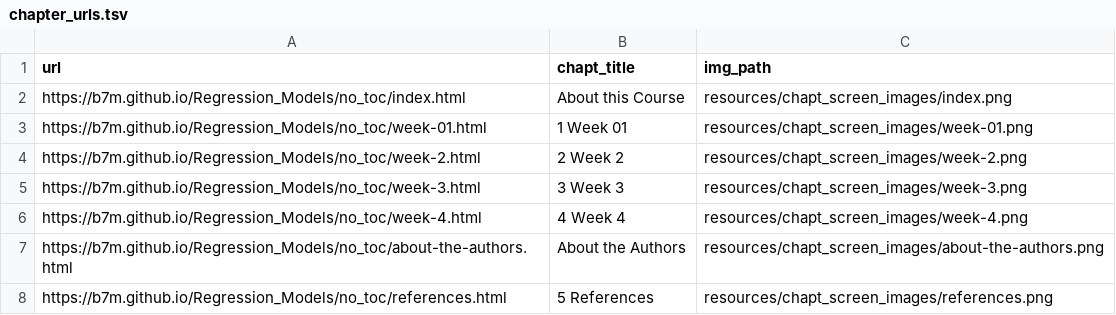
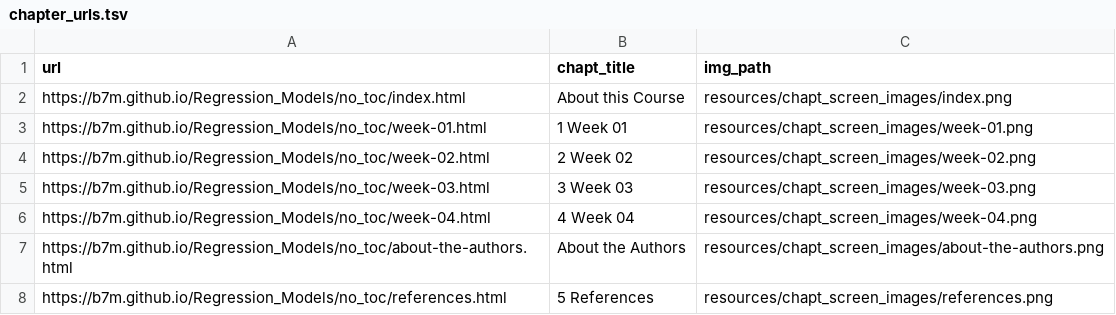
Before and after one commit to B7M/Regression_Models, a TSV file: resources/chapt_screen_images/chapter_urls.tsv, drawn as a sheet.

```diff
--- a/resources/chapt_screen_images/chapter_urls.tsv
+++ b/resources/chapt_screen_images/chapter_urls.tsv
@@ -3,5 +3,5 @@ https://b7m.github.io/Regression_Models/no_toc/index.html	About this Course	reso
 https://b7m.github.io/Regression_Models/no_toc/week-01.html	1 Week 01	resources/chapt_screen_images/week-01.png
-https://b7m.github.io/Regression_Models/no_toc/week-2.html	2 Week 2	resources/chapt_screen_images/week-2.png
-https://b7m.github.io/Regression_Models/no_toc/week-3.html	3 Week 3	resources/chapt_screen_images/week-3.png
-https://b7m.github.io/Regression_Models/no_toc/week-4.html	4 Week 4	resources/chapt_screen_images/week-4.png
+https://b7m.github.io/Regression_Models/no_toc/week-02.html	2 Week 02	resources/chapt_screen_images/week-02.png
+https://b7m.github.io/Regression_Models/no_toc/week-03.html	3 Week 03	resources/chapt_screen_images/week-03.png
+https://b7m.github.io/Regression_Models/no_toc/week-04.html	4 Week 04	resources/chapt_screen_images/week-04.png
 https://b7m.github.io/Regression_Models/no_toc/about-the-authors.html	About the Authors	resources/chapt_screen_images/about-the-authors.png
```
Also changed, not shown: 22 other files.
